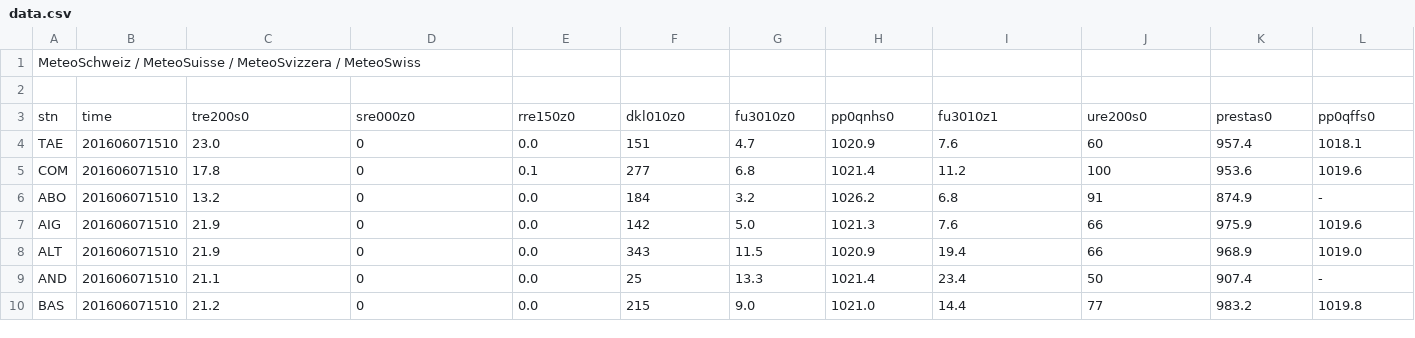
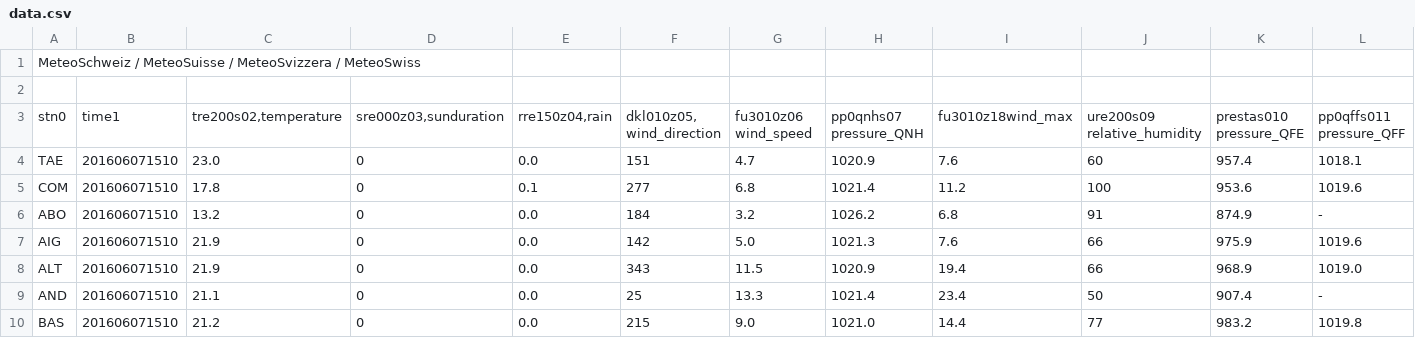
Before and after one commit to cnsuhao/gpu-freedom, a CSV file: src/playground/bots/meteo/data.csv, drawn as a sheet; only a part is shown; removed rows and columns are numbered as before the commit, all else as after; the diff names each change by its address in the sheet, - before the commit and + after, or states it on an @@ line.

```diff
--- a/src/playground/bots/meteo/data.csv
+++ b/src/playground/bots/meteo/data.csv
-row 3: stn | time | tre200s0 | sre000z0 | rre150z0 | dkl010z0 | fu3010z0 | pp0qnhs0 | fu3010z1 | ure200s0 | prestas0 | pp0qffs0
+row 3: stn0 | time1 | tre200s02,temperature | sre000z03,sunduration | rre150z04,rain | dkl010z05, wind_direction | fu3010z06 wind_speed | pp0qnhs07 pressure_QNH | fu3010z18wind_max | ure200s09 relative_humidity | prestas010 pressure_QFE | pp0qffs011 pressure_QFF
```
Also changed, not shown: 1 other file.
